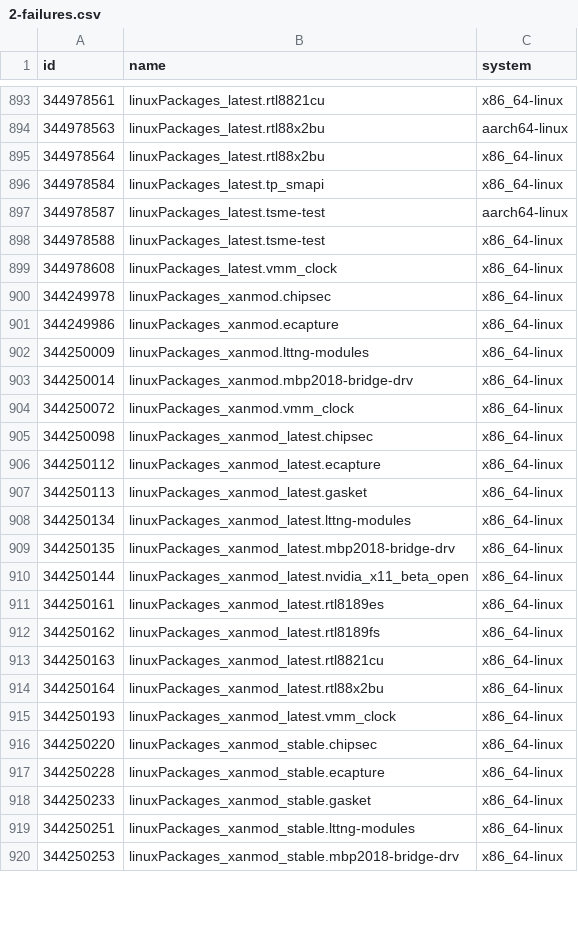
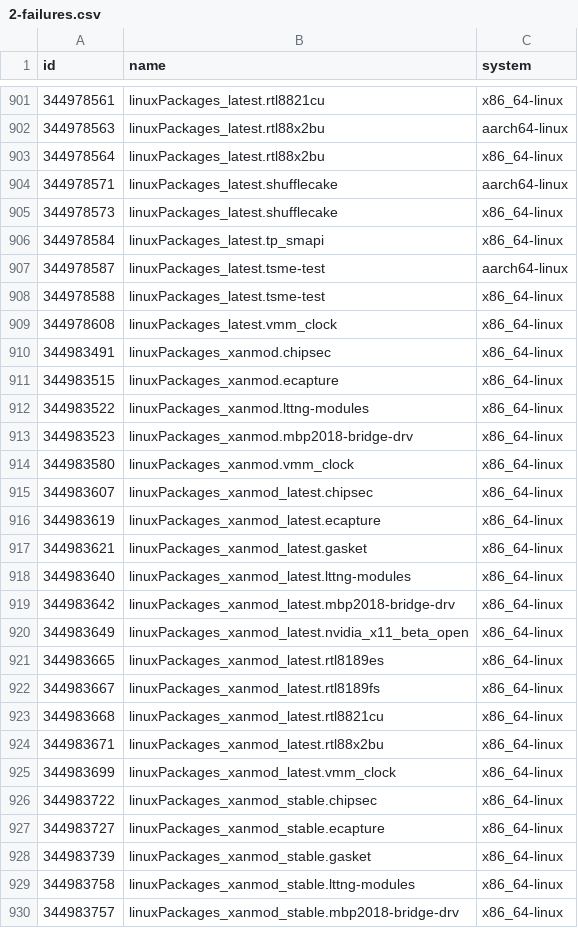
Before and after one commit to Sigmanificient/nixpkgs-failure-notify, a CSV file: results/trunk/2-failures.csv, drawn as a sheet; only a part is shown, gaps mark what is left out; the diff covers the shown part only.

```diff
--- a/results/trunk/2-failures.csv
+++ b/results/trunk/2-failures.csv
@@ -895,2 +903,4 @@ id,name,system
 344978564,linuxPackages_latest.rtl88x2bu,x86_64-linux
+344978571,linuxPackages_latest.shufflecake,aarch64-linux
+344978573,linuxPackages_latest.shufflecake,x86_64-linux
 344978584,linuxPackages_latest.tp_smapi,x86_64-linux
@@ -899,22 +909,22 @@ id,name,system
 344978608,linuxPackages_latest.vmm_clock,x86_64-linux
-344249978,linuxPackages_xanmod.chipsec,x86_64-linux
-344249986,linuxPackages_xanmod.ecapture,x86_64-linux
-344250009,linuxPackages_xanmod.lttng-modules,x86_64-linux
-344250014,linuxPackages_xanmod.mbp2018-bridge-drv,x86_64-linux
-344250072,linuxPackages_xanmod.vmm_clock,x86_64-linux
-344250098,linuxPackages_xanmod_latest.chipsec,x86_64-linux
-344250112,linuxPackages_xanmod_latest.ecapture,x86_64-linux
-344250113,linuxPackages_xanmod_latest.gasket,x86_64-linux
-344250134,linuxPackages_xanmod_latest.lttng-modules,x86_64-linux
-344250135,linuxPackages_xanmod_latest.mbp2018-bridge-drv,x86_64-linux
-344250144,linuxPackages_xanmod_latest.nvidia_x11_beta_open,x86_64-linux
-344250161,linuxPackages_xanmod_latest.rtl8189es,x86_64-linux
-344250162,linuxPackages_xanmod_latest.rtl8189fs,x86_64-linux
-344250163,linuxPackages_xanmod_latest.rtl8821cu,x86_64-linux
-344250164,linuxPackages_xanmod_latest.rtl88x2bu,x86_64-linux
-344250193,linuxPackages_xanmod_latest.vmm_clock,x86_64-linux
-344250220,linuxPackages_xanmod_stable.chipsec,x86_64-linux
-344250228,linuxPackages_xanmod_stable.ecapture,x86_64-linux
-344250233,linuxPackages_xanmod_stable.gasket,x86_64-linux
-344250251,linuxPackages_xanmod_stable.lttng-modules,x86_64-linux
-344250253,linuxPackages_xanmod_stable.mbp2018-bridge-drv,x86_64-linux
+344983491,linuxPackages_xanmod.chipsec,x86_64-linux
+344983515,linuxPackages_xanmod.ecapture,x86_64-linux
+344983522,linuxPackages_xanmod.lttng-modules,x86_64-linux
+344983523,linuxPackages_xanmod.mbp2018-bridge-drv,x86_64-linux
+344983580,linuxPackages_xanmod.vmm_clock,x86_64-linux
+344983607,linuxPackages_xanmod_latest.chipsec,x86_64-linux
+344983619,linuxPackages_xanmod_latest.ecapture,x86_64-linux
+344983621,linuxPackages_xanmod_latest.gasket,x86_64-linux
+344983640,linuxPackages_xanmod_latest.lttng-modules,x86_64-linux
+344983642,linuxPackages_xanmod_latest.mbp2018-bridge-drv,x86_64-linux
+344983649,linuxPackages_xanmod_latest.nvidia_x11_beta_open,x86_64-linux
+344983665,linuxPackages_xanmod_latest.rtl8189es,x86_64-linux
+344983667,linuxPackages_xanmod_latest.rtl8189fs,x86_64-linux
+344983668,linuxPackages_xanmod_latest.rtl8821cu,x86_64-linux
+344983671,linuxPackages_xanmod_latest.rtl88x2bu,x86_64-linux
+344983699,linuxPackages_xanmod_latest.vmm_clock,x86_64-linux
+344983722,linuxPackages_xanmod_stable.chipsec,x86_64-linux
+344983727,linuxPackages_xanmod_stable.ecapture,x86_64-linux
+344983739,linuxPackages_xanmod_stable.gasket,x86_64-linux
+344983758,linuxPackages_xanmod_stable.lttng-modules,x86_64-linux
+344983757,linuxPackages_xanmod_stable.mbp2018-bridge-drv,x86_64-linux
```
Also changed, not shown: 20 added rows, 2 removed rows and 55 edited cells elsewhere in this file, results/trunk/3-failures-aarch64-darwin.csv, results/trunk/3-failures-aarch64-linux.csv, 6 other files.
